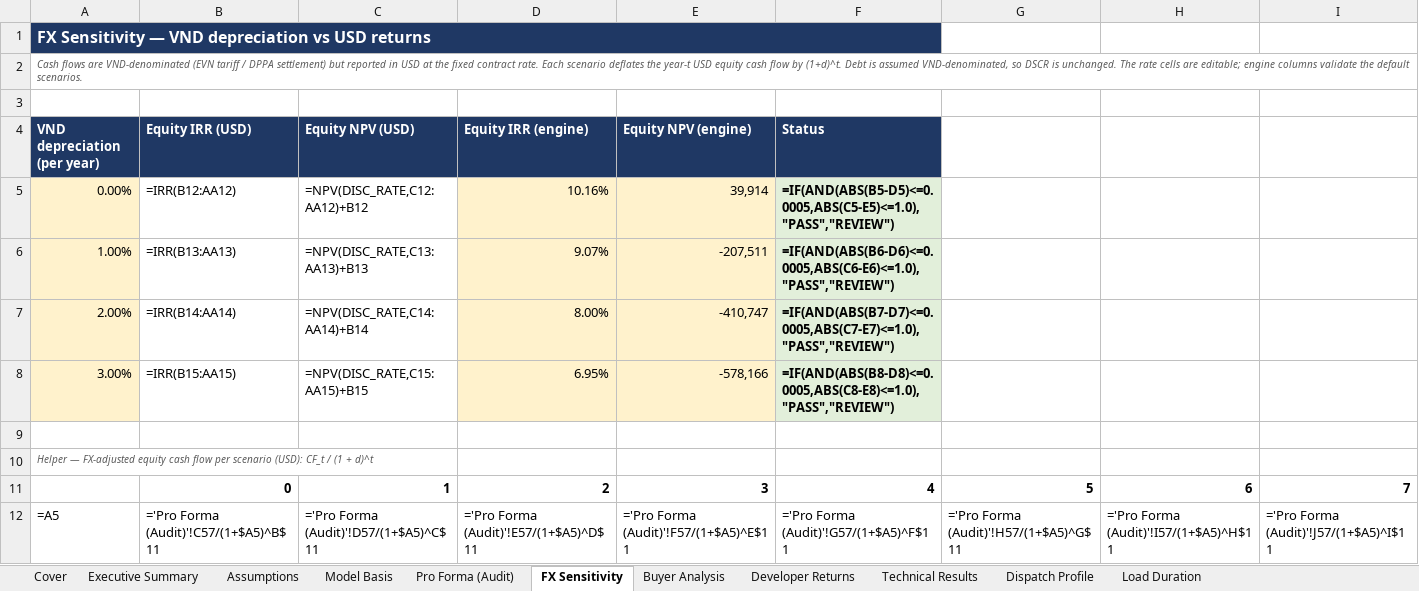
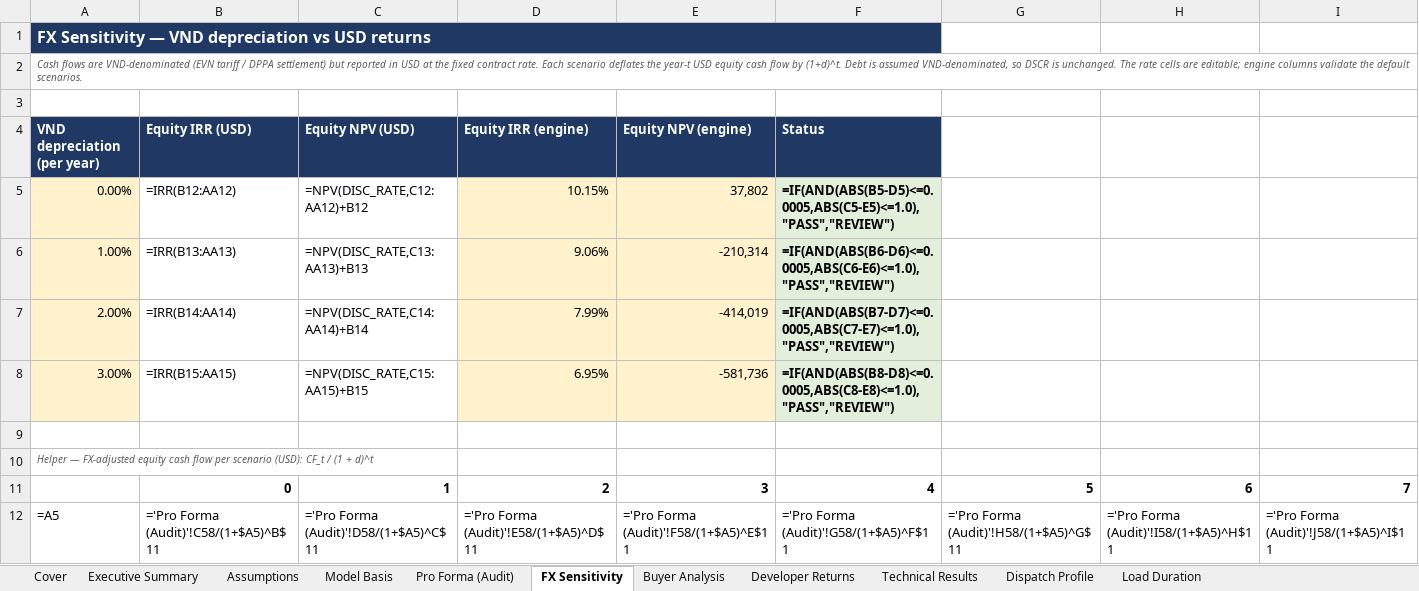
Before and after one commit to Kongnh/Reopt-API, an Excel workbook: outputs/vietnam_case/factory_a/case_3/vietnam_report_b33f4a1f-9de5-4228-ba55-4db9578de73a.xlsx, sheet FX Sensitivity, drawn as a sheet; only a part is shown; values as stored, in another font and other column widths than the file's, no borders; formulas without a stored value are shown as written; conditional formats not drawn; the diff covers the shown part only; the diff names each change by its address in the sheet, - before the commit and + after, or states it on an @@ line.

```diff
--- a/outputs/vietnam_case/factory_a/case_3/vietnam_report_b33f4a1f-9de5-4228-ba55-4db9578de73a.xlsx (sheet FX Sensitivity)
+++ b/outputs/vietnam_case/factory_a/case_3/vietnam_report_b33f4a1f-9de5-4228-ba55-4db9578de73a.xlsx (sheet FX Sensitivity)
-D5: 10.16%
+D5: 10.15%
-E5: 39,914
+E5: 37,802
-D6: 9.07%
+D6: 9.06%
-E6: -207,511
+E6: -210,314
-D7: 8.00%
+D7: 7.99%
-E7: -410,747
+E7: -414,019
-E8: -578,166
+E8: -581,736
-B12: ='Pro Forma (Audit)'!C57/(1+$A5)^B$11
+B12: ='Pro Forma (Audit)'!C58/(1+$A5)^B$11
-C12: ='Pro Forma (Audit)'!D57/(1+$A5)^C$11
+C12: ='Pro Forma (Audit)'!D58/(1+$A5)^C$11
-D12: ='Pro Forma (Audit)'!E57/(1+$A5)^D$11
+D12: ='Pro Forma (Audit)'!E58/(1+$A5)^D$11
-E12: ='Pro Forma (Audit)'!F57/(1+$A5)^E$11
+E12: ='Pro Forma (Audit)'!F58/(1+$A5)^E$11
-F12: ='Pro Forma (Audit)'!G57/(1+$A5)^F$11
+F12: ='Pro Forma (Audit)'!G58/(1+$A5)^F$11
-G12: ='Pro Forma (Audit)'!H57/(1+$A5)^G$11
+G12: ='Pro Forma (Audit)'!H58/(1+$A5)^G$11
-H12: ='Pro Forma (Audit)'!I57/(1+$A5)^H$11
+H12: ='Pro Forma (Audit)'!I58/(1+$A5)^H$11
-I12: ='Pro Forma (Audit)'!J57/(1+$A5)^I$11
+I12: ='Pro Forma (Audit)'!J58/(1+$A5)^I$11
```
Also changed, not shown: 96 edited cells elsewhere in this sheet, sheet Pro Forma (Audit), sheet Developer Returns, sheet Executive Summary, sheet Cover, sheet Model Basis, sheet Assumptions, outputs/vietnam_case/factory_a/case_1/vietnam_report_3dd5bf1f-fa51-4f1e-aa64-d24ae11a1820.xlsx, outputs/vietnam_case/factory_a/case_2/vietnam_report_554ee85a-6f3c-4077-8dcb-0145406d4e6e.xlsx, 3 other files.
